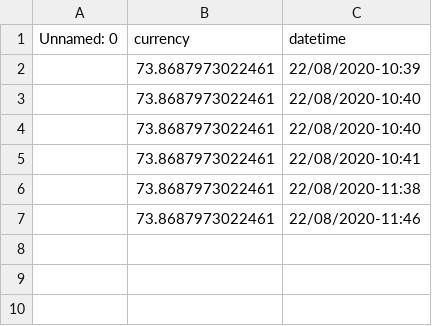
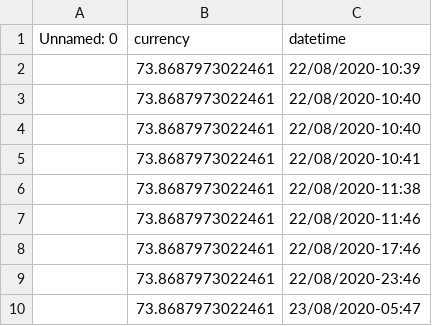
Before and after one commit to DmitriyKhodykin/currency, a CSV file: data_base.csv, drawn as a sheet; the diff names each change by its address in the sheet, - before the commit and + after, or states it on an @@ line.

```diff
--- a/data_base.csv
+++ b/data_base.csv
+row 8:  | 73.8687973022461 | 22/08/2020-17:46
+row 9:  | 73.8687973022461 | 22/08/2020-23:46
+row 10:  | 73.8687973022461 | 23/08/2020-05:47
```
Also changed, not shown: 3 other files.
